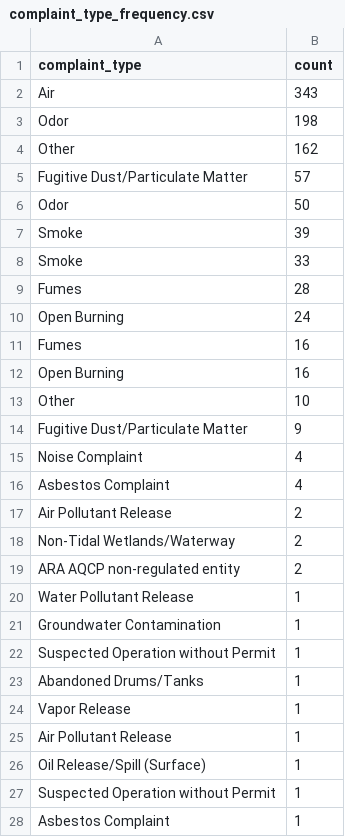
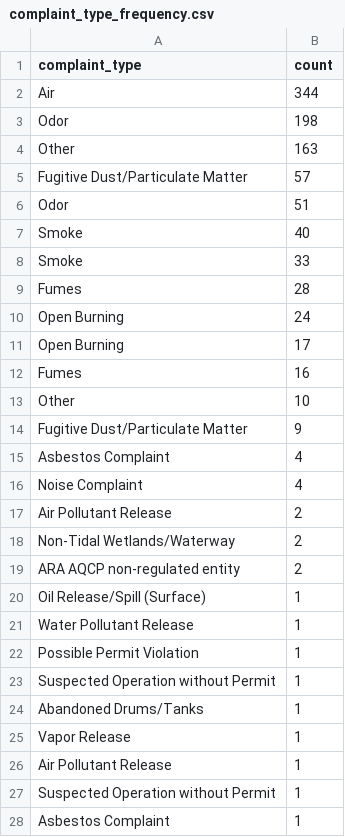
Before and after one commit to johnfcampbell/nicar24pipeline, a CSV file: exported_data/complaint_type_frequency.csv, drawn as a sheet; only a part is shown; removed rows and columns are numbered as before the commit, all else as after; the diff names each change by its address in the sheet, - before the commit and + after, or states it on an @@ line.

```diff
--- a/exported_data/complaint_type_frequency.csv
+++ b/exported_data/complaint_type_frequency.csv
-B2 (count): 343
+B2 (count): 344
-B4 (count): 162
+B4 (count): 163
-B6 (count): 50
+B6 (count): 51
-B7 (count): 39
+B7 (count): 40
+row 11: Open Burning | 17
-row 12: Open Burning | 16
@@ row 16 moved to row 15: Asbestos Complaint @@
@@ row 26 moved to row 20: Oil Release/Spill (Surface) @@
@@ row 21 moved to row 29: Groundwater Contamination @@
@@ row 29 moved to row 22: Possible Permit Violation @@
```
Also changed, not shown: exported_data/all_complaints.csv.
